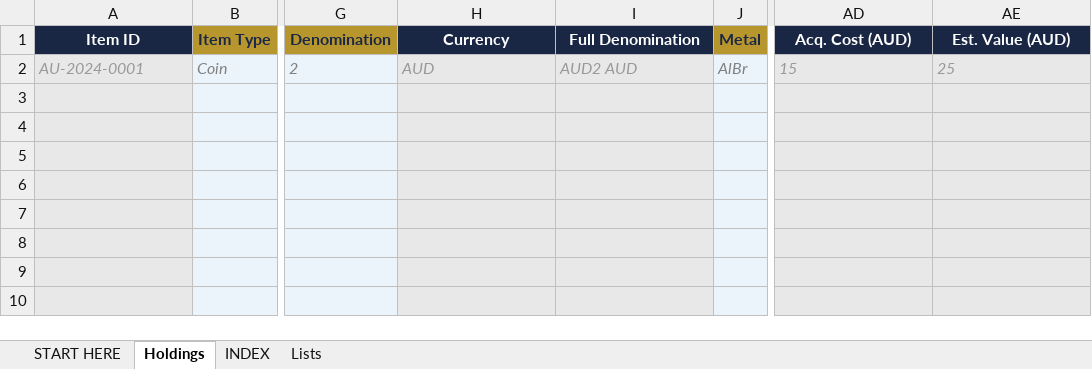
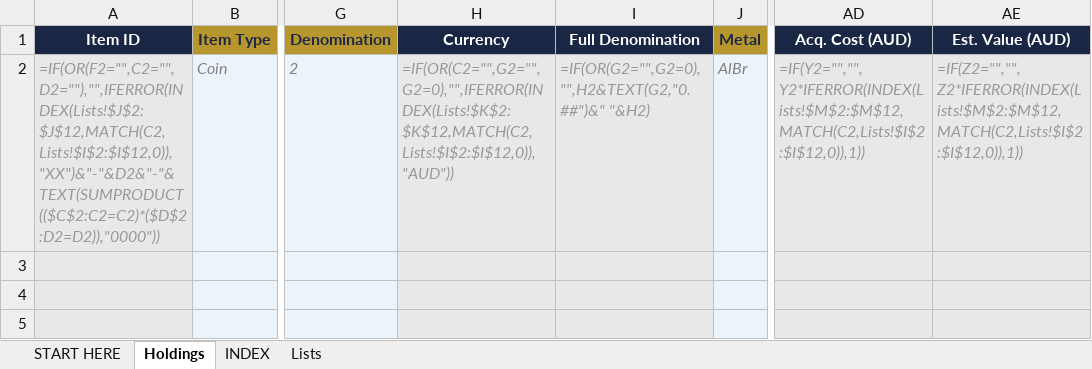
Before and after one commit to sparkerkevscoins/collectors-little-helper, an Excel workbook: CLH_Catalogue.xlsx, sheet Holdings, drawn as a sheet; only a part is shown, gaps mark what is left out; the shorter side is filled out with more unchanged rows; values as stored, in another font and other column widths than the file's, no borders; formulas without a stored value are shown as written; charts and pictures not drawn; the diff names each change by its address in the sheet, - before the commit and + after, or states it on an @@ line.

```diff
--- a/CLH_Catalogue.xlsx (sheet Holdings)
+++ b/CLH_Catalogue.xlsx (sheet Holdings)
-A2 (Item ID): AU-2024-0001
+A2 (Item ID): =IF(OR(F2="",C2="",D2=""),"",IFERROR(INDEX(Lists!$J$2:$J$12,MATCH(C2,Lists!$I$2:$I$12,0)),"XX")&"-"&D2&"-"&TEXT(SUMPRODUCT(($C$2:C2=C2)*($D$2:D2=D2)),"0000"))
-H2 (Currency): AUD
+H2 (Currency): =IF(OR(C2="",G2="",G2=0),"",IFERROR(INDEX(Lists!$K$2:$K$12,MATCH(C2,Lists!$I$2:$I$12,0)),"AUD"))
-I2 (Full Denomination): AUD2 AUD
+I2 (Full Denomination): =IF(OR(G2="",G2=0),"",H2&TEXT(G2,"0.##")&" "&H2)
-AD2 (Acq. Cost (AUD)): 15
+AD2 (Acq. Cost (AUD)): =IF(Y2="","",Y2*IFERROR(INDEX(Lists!$M$2:$M$12,MATCH(C2,Lists!$I$2:$I$12,0)),1))
-AE2 (Est. Value (AUD)): 25
+AE2 (Est. Value (AUD)): =IF(Z2="","",Z2*IFERROR(INDEX(Lists!$M$2:$M$12,MATCH(C2,Lists!$I$2:$I$12,0)),1))
```
Also changed, not shown: sheet INDEX, sheet START HERE, hidden cells, charts or pictures, 4 other files.
